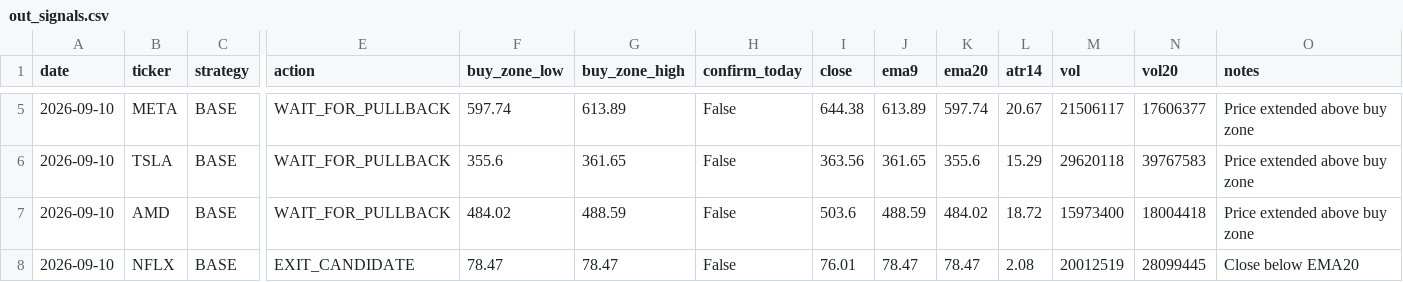
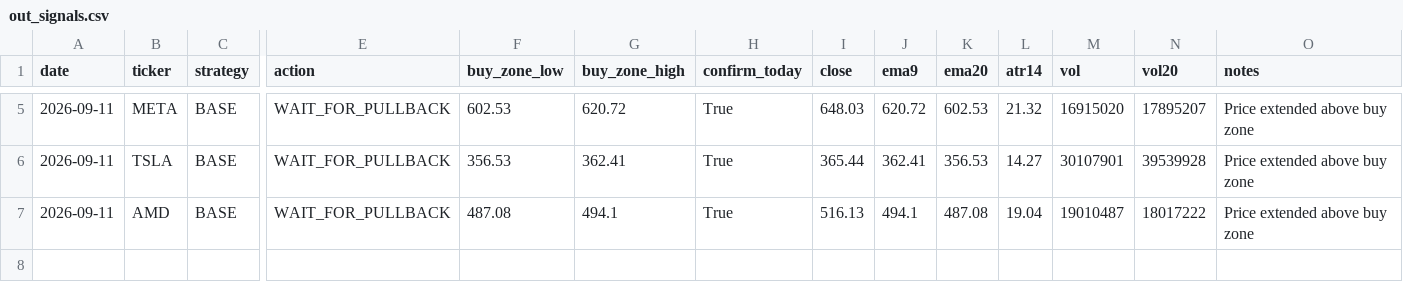
Before and after one commit to Ayodukale/S_B, a CSV file: data/out_signals.csv, drawn as a sheet; only a part is shown, gaps mark what is left out; rows hold the shown columns only; the diff covers the shown part only; the diff names each change by its address in the sheet, - before the commit and + after, or states it on an @@ line.

```diff
--- a/data/out_signals.csv
+++ b/data/out_signals.csv
-A5:A7 (date): 2026-09-10
+A5:A7 (date): 2026-09-11
-F5 (buy_zone_low): 597.74
+F5 (buy_zone_low): 602.53
-G5 (buy_zone_high): 613.89
+G5 (buy_zone_high): 620.72
-H5:H7 (confirm_today): False
+H5:H7 (confirm_today): True
-I5 (close): 644.38
+I5 (close): 648.03
-J5 (ema9): 613.89
+J5 (ema9): 620.72
-K5 (ema20): 597.74
+K5 (ema20): 602.53
-L5 (atr14): 20.67
+L5 (atr14): 21.32
-M5 (vol): 21506117
+M5 (vol): 16915020
-N5 (vol20): 17606377
+N5 (vol20): 17895207
-F6 (buy_zone_low): 355.6
+F6 (buy_zone_low): 356.53
-G6 (buy_zone_high): 361.65
+G6 (buy_zone_high): 362.41
-I6 (close): 363.56
+I6 (close): 365.44
-J6 (ema9): 361.65
+J6 (ema9): 362.41
-K6 (ema20): 355.6
+K6 (ema20): 356.53
-L6 (atr14): 15.29
+L6 (atr14): 14.27
-M6 (vol): 29620118
+M6 (vol): 30107901
-N6 (vol20): 39767583
+N6 (vol20): 39539928
-F7 (buy_zone_low): 484.02
+F7 (buy_zone_low): 487.08
-G7 (buy_zone_high): 488.59
+G7 (buy_zone_high): 494.1
-I7 (close): 503.6
+I7 (close): 516.13
-J7 (ema9): 488.59
+J7 (ema9): 494.1
-K7 (ema20): 484.02
+K7 (ema20): 487.08
-L7 (atr14): 18.72
+L7 (atr14): 19.04
-M7 (vol): 15973400
+M7 (vol): 19010487
-N7 (vol20): 18004418
+N7 (vol20): 18017222
-row 8: 2026-09-10 | NFLX | BASE | EXIT_CANDIDATE | 78.47 | 78.47 | False | 76.01 | 78.47 | 78.47 | 2.08 | 20012519 | 28099445 | Close below EMA20
```
Also changed, not shown: 27 edited cells elsewhere in this file, 3 other files.
